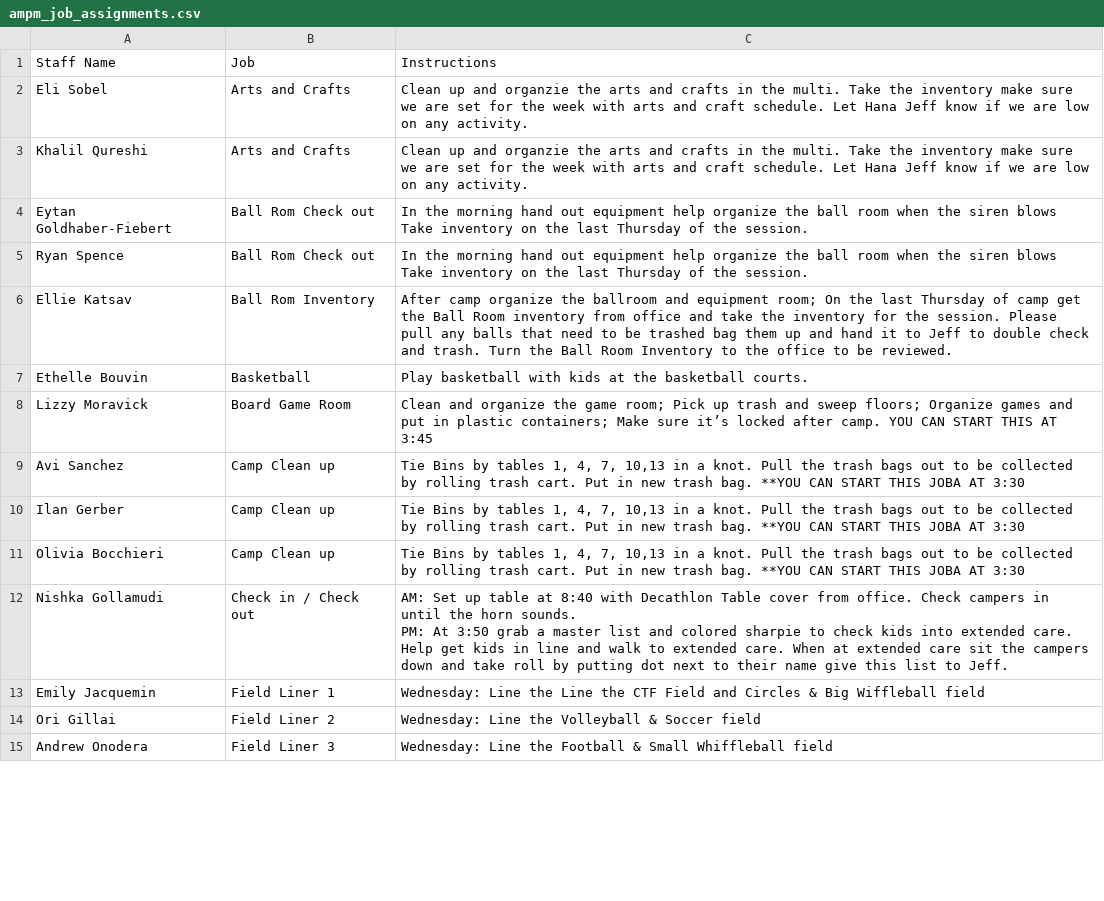
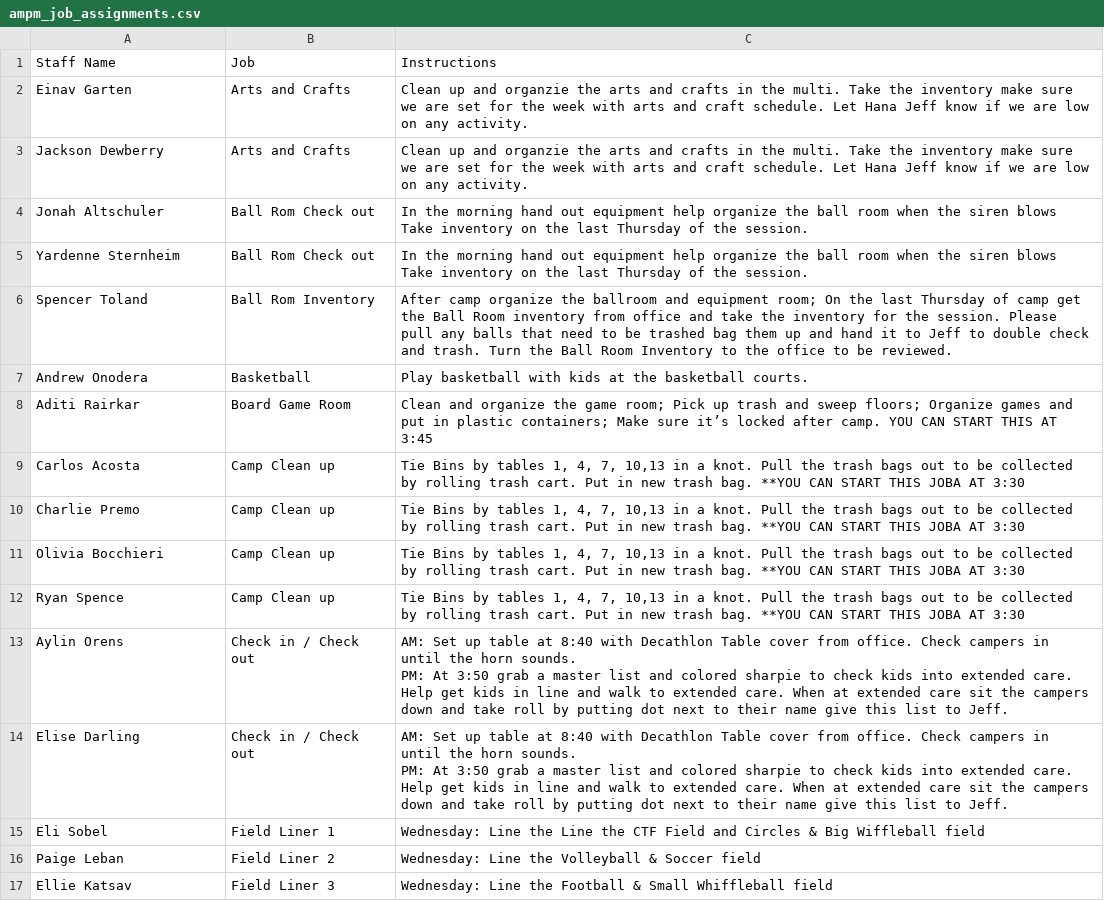
Before and after one commit to miles-wolf/Decathlon_Automation, a CSV file: Decathlon_Automation_Core/exports/ampm_job_assignments.csv, drawn as a sheet; only a part is shown; the diff covers the shown part only.

```diff
--- a/Decathlon_Automation_Core/exports/ampm_job_assignments.csv
+++ b/Decathlon_Automation_Core/exports/ampm_job_assignments.csv
@@ -1,16 +1,19 @@
 Staff Name,Job,Instructions
-Eli Sobel,Arts and Crafts,Clean up and organzie the arts and crafts in the multi. Take the inventory make sure we are set for the week with arts and craft schedule. Let Hana Jeff know if we are low on any activity.
-Khalil Qureshi,Arts and Crafts,Clean up and organzie the arts and crafts in the multi. Take the inventory make sure we are set for the week with arts and craft schedule. Let Hana Jeff know if we are low on any activity.
-Eytan Goldhaber-Fiebert,Ball Rom Check out,In the morning hand out equipment help organize the ball room when the siren blows Take inventory on the last Thursday of the session.
-Ryan Spence,Ball Rom Check out,In the morning hand out equipment help organize the ball room when the siren blows Take inventory on the last Thursday of the session.
-Ellie Katsav,Ball Rom Inventory,After camp organize the ballroom and equipment room; On the last  Thursday of camp get the Ball Room inventory from office and take the inventory for the session. Please pull any balls that need to be trashed bag them up and hand it to Jeff to double check and trash. Turn the Ball Room Inventory to the office to be reviewed.
-Ethelle Bouvin,Basketball,Play basketball with kids at the basketball courts.
-Lizzy Moravick,Board Game Room,Clean and organize the game room; Pick up trash and sweep floors; Organize games and put in plastic containers; Make sure it’s locked after camp. YOU CAN START THIS AT 3:45
-Avi Sanchez,Camp Clean up,"Tie Bins by tables   1, 4, 7, 10,13  in a knot. Pull the trash bags out to be collected by rolling trash cart. Put in new trash bag.   **YOU CAN START THIS JOBA AT 3:30"
-Ilan Gerber,Camp Clean up,"Tie Bins by tables   1, 4, 7, 10,13  in a knot. Pull the trash bags out to be collected by rolling trash cart. Put in new trash bag.   **YOU CAN START THIS JOBA AT 3:30"
+Einav Garten,Arts and Crafts,Clean up and organzie the arts and crafts in the multi. Take the inventory make sure we are set for the week with arts and craft schedule. Let Hana Jeff know if we are low on any activity.
+Jackson Dewberry,Arts and Crafts,Clean up and organzie the arts and crafts in the multi. Take the inventory make sure we are set for the week with arts and craft schedule. Let Hana Jeff know if we are low on any activity.
+Jonah Altschuler,Ball Rom Check out,In the morning hand out equipment help organize the ball room when the siren blows Take inventory on the last Thursday of the session.
+Yardenne Sternheim,Ball Rom Check out,In the morning hand out equipment help organize the ball room when the siren blows Take inventory on the last Thursday of the session.
+Spencer Toland,Ball Rom Inventory,After camp organize the ballroom and equipment room; On the last  Thursday of camp get the Ball Room inventory from office and take the inventory for the session. Please pull any balls that need to be trashed bag them up and hand it to Jeff to double check and trash. Turn the Ball Room Inventory to the office to be reviewed.
+Andrew Onodera,Basketball,Play basketball with kids at the basketball courts.
+Aditi Rairkar,Board Game Room,Clean and organize the game room; Pick up trash and sweep floors; Organize games and put in plastic containers; Make sure it’s locked after camp. YOU CAN START THIS AT 3:45
+Carlos Acosta,Camp Clean up,"Tie Bins by tables   1, 4, 7, 10,13  in a knot. Pull the trash bags out to be collected by rolling trash cart. Put in new trash bag.   **YOU CAN START THIS JOBA AT 3:30"
+Charlie Premo,Camp Clean up,"Tie Bins by tables   1, 4, 7, 10,13  in a knot. Pull the trash bags out to be collected by rolling trash cart. Put in new trash bag.   **YOU CAN START THIS JOBA AT 3:30"
 Olivia Bocchieri,Camp Clean up,"Tie Bins by tables   1, 4, 7, 10,13  in a knot. Pull the trash bags out to be collected by rolling trash cart. Put in new trash bag.   **YOU CAN START THIS JOBA AT 3:30"
-Nishka Gollamudi,Check in / Check out,"AM: Set up table at 8:40 with Decathlon Table cover from office. Check campers in until the horn sounds.
-PM: At 3:50 grab a master list and colored sharpie to check kids into extended care. Help get kids in line and walk to extended care. When at extended care sit the campers down and take roll by putting dot next to their name give this list to Jeff. "
-Emily Jacquemin,Field Liner 1,Wednesday: Line the Line the CTF Field and Circles &  Big Wiffleball field
-Ori Gillai,Field Liner 2,Wednesday: Line the Volleyball & Soccer field
-Andrew Onodera,Field Liner 3,Wednesday: Line the Football & Small Whiffleball field
+Ryan Spence,Camp Clean up,"Tie Bins by tables   1, 4, 7, 10,13  in a knot. Pull the trash bags out to be collected by rolling trash cart. Put in new trash bag.   **YOU CAN START THIS JOBA AT 3:30"
+Aylin Orens,Check in / Check out,"AM: Set up table at 8:40 with Decathlon Table cover from office. Check campers in until the horn sounds.
+PM: At 3:50 grab a master list and colored sharpie to check kids into extended care. Help get kids in line and walk to extended care. When at extended care sit the campers down and take roll by putting dot next to their name give this list to Jeff. "
+Elise Darling,Check in / Check out,"AM: Set up table at 8:40 with Decathlon Table cover from office. Check campers in until the horn sounds.
+PM: At 3:50 grab a master list and colored sharpie to check kids into extended care. Help get kids in line and walk to extended care. When at extended care sit the campers down and take roll by putting dot next to their name give this list to Jeff. "
+Eli Sobel,Field Liner 1,Wednesday: Line the Line the CTF Field and Circles &  Big Wiffleball field
+Paige Leban,Field Liner 2,Wednesday: Line the Volleyball & Soccer field
+Ellie Katsav,Field Liner 3,Wednesday: Line the Football & Small Whiffleball field
```
Also changed, not shown: 7 added rows, 9 removed rows and 19 edited cells elsewhere in this file, 2 other files.
